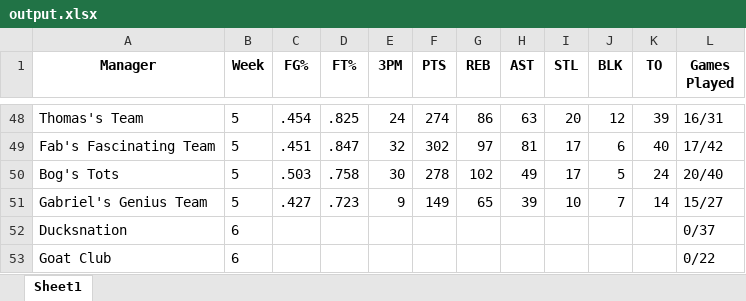
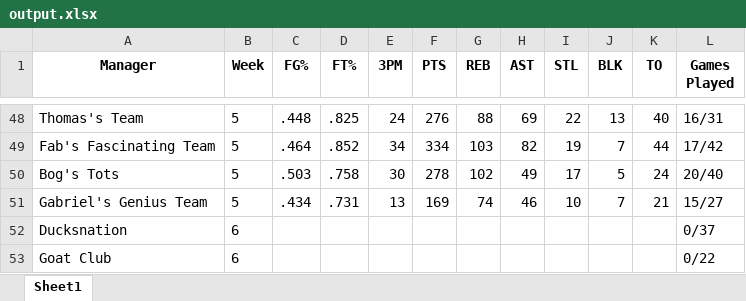
Before and after one commit to jyoun110/FantasyComp, an Excel workbook: output.xlsx, sheet Sheet1, drawn as a sheet; only a part is shown, gaps mark what is left out; values as stored, in another font and other column widths than the file's, no borders; removed rows and columns are numbered as before the commit, all else as after; the diff covers the shown part only; the diff names each change by its address in the sheet, - before the commit and + after, or states it on an @@ line.

```diff
--- a/output.xlsx (sheet Sheet1)
+++ b/output.xlsx (sheet Sheet1)
-C48 (FG%): .454
+C48 (FG%): .448
-F48 (PTS): 274
+F48 (PTS): 276
-G48 (REB): 86
+G48 (REB): 88
-H48 (AST): 63
+H48 (AST): 69
-I48 (STL): 20
+I48 (STL): 22
-J48 (BLK): 12
+J48 (BLK): 13
-K48 (TO): 39
+K48 (TO): 40
-row 49: Fab's Fascinating Team | 5 | .451 | .847 | 32 | 302 | 97 | 81 | 17 | 6 | 40 | 17/42
+row 49: Fab's Fascinating Team | 5 | .464 | .852 | 34 | 334 | 103 | 82 | 19 | 7 | 44 | 17/42
-C51 (FG%): .427
+C51 (FG%): .434
-D51 (FT%): .723
+D51 (FT%): .731
-E51 (3PM): 9
+E51 (3PM): 13
-F51 (PTS): 149
+F51 (PTS): 169
-G51 (REB): 65
+G51 (REB): 74
-H51 (AST): 39
+H51 (AST): 46
-K51 (TO): 14
+K51 (TO): 21
```
Also changed, not shown: 30 edited cells elsewhere in this sheet.
